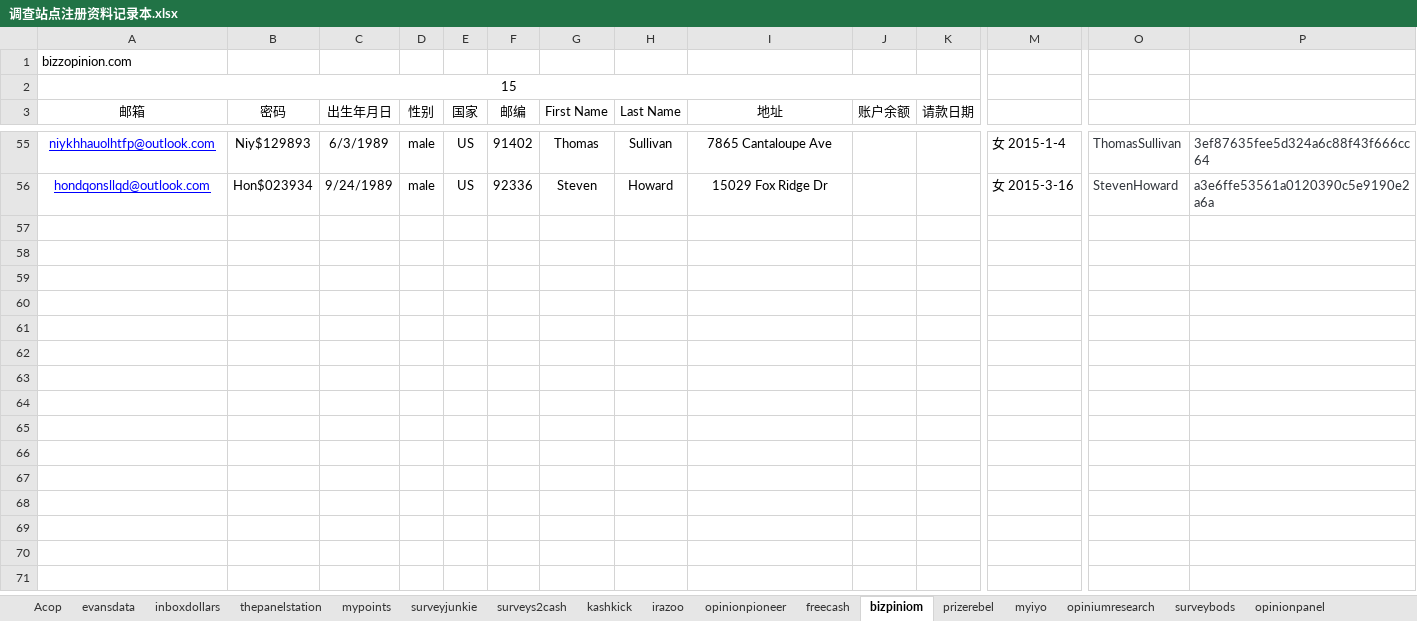
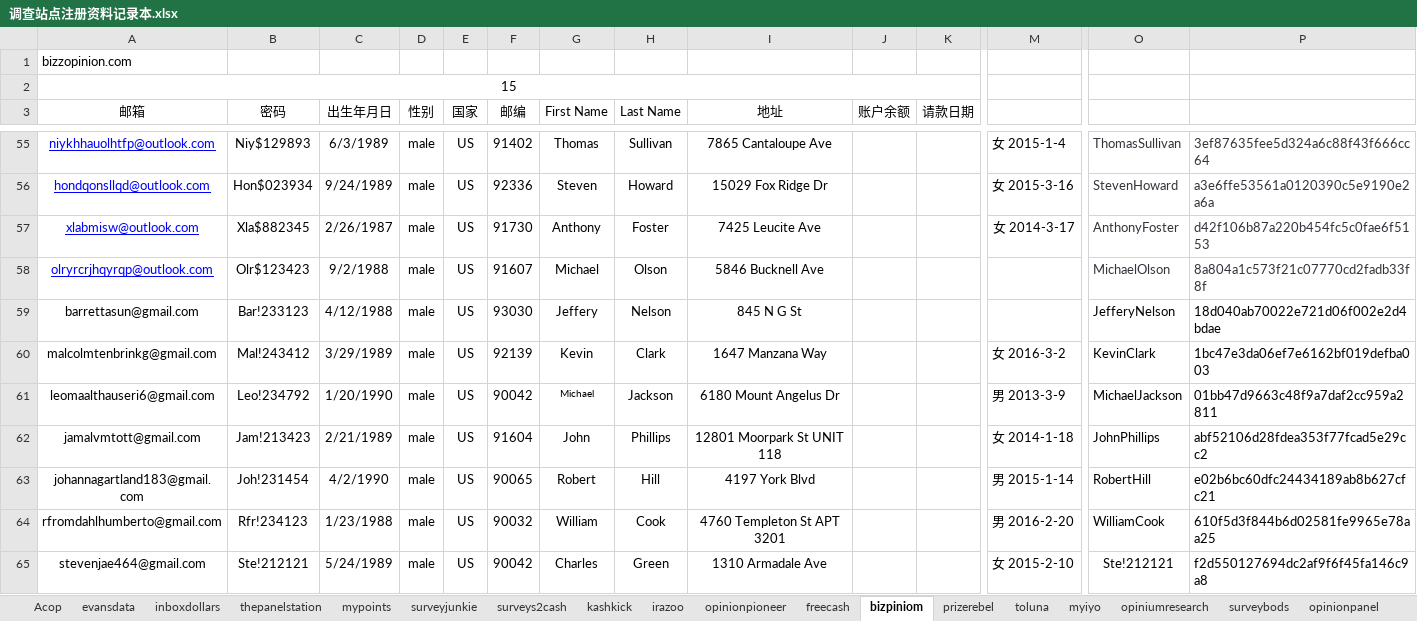
Before and after one commit to caotoudao/J, an Excel workbook: 调查站点注册资料记录本.xlsx, sheet bizpiniom, drawn as a sheet; only a part is shown, gaps mark what is left out; values as stored, in another font and other column widths than the file's, no borders; rows hold the shown columns only; the diff names each change by its address in the sheet, - before the commit and + after, or states it on an @@ line.

```diff
--- a/调查站点注册资料记录本.xlsx (sheet bizpiniom)
+++ b/调查站点注册资料记录本.xlsx (sheet bizpiniom)
+sheet tab: toluna
+row 57: xlabmisw@outlook.com | Xla$882345 | 2/26/1987 | male | US | 91730 | Anthony | Foster | 7425 Leucite Ave |  |  | 女 2014-3-17 | AnthonyFoster | d42f106b87a220b454fc5c0fae6f5153
+row 58: olryrcrjhqyrqp@outlook.com | Olr$123423 | 9/2/1988 | male | US | 91607 | Michael | Olson | 5846 Bucknell Ave |  |  |  | MichaelOlson | 8a804a1c573f21c07770cd2fadb33f8f
+row 59: barrettasun@gmail.com | Bar!233123 | 4/12/1988 | male | US | 93030 | Jeffery | Nelson | 845 N G St |  |  |  | JefferyNelson | 18d040ab70022e721d06f002e2d4bdae
+row 60: malcolmtenbrinkg@gmail.com | Mal!243412 | 3/29/1989 | male | US | 92139 | Kevin | Clark | 1647 Manzana Way |  |  | 女 2016-3-2 | KevinClark | 1bc47e3da06ef7e6162bf019defba003
+row 61: leomaalthauseri6@gmail.com | Leo!234792 | 1/20/1990 | male | US | 90042 | Michael | Jackson | 6180 Mount Angelus Dr |  |  | 男 2013-3-9 | MichaelJackson | 01bb47d9663c48f9a7daf2cc959a2811
+row 62: jamalvmtott@gmail.com | Jam!213423 | 2/21/1989 | male | US | 91604 | John | Phillips | 12801 Moorpark St UNIT 118 |  |  | 女 2014-1-18 | JohnPhillips | abf52106d28fdea353f77fcad5e29cc2
+row 63: johannagartland183@gmail.com | Joh!231454 | 4/2/1990 | male | US | 90065 | Robert | Hill | 4197 York Blvd |  |  | 男 2015-1-14 | RobertHill | e02b6bc60dfc24434189ab8b627cfc21
+row 64: rfromdahlhumberto@gmail.com | Rfr!234123 | 1/23/1988 | male | US | 90032 | William | Cook | 4760 Templeton St APT 3201 |  |  | 男 2016-2-20 | WilliamCook | 610f5d3f844b6d02581fe9965e78aa25
+row 65: stevenjae464@gmail.com | Ste!212121 | 5/24/1989 | male | US | 90042 | Charles | Green | 1310 Armadale Ave |  |  | 女 2015-2-10 | Ste!212121 | f2d550127694dc2af9f6f45fa146c9a8
```
Also changed, not shown: sheet Acop, sheet opinionpanel, sheet surveys2cash, sheet mypoints, sheet freecash, sheet kashkick, 12 more sheets, 7 other files.
